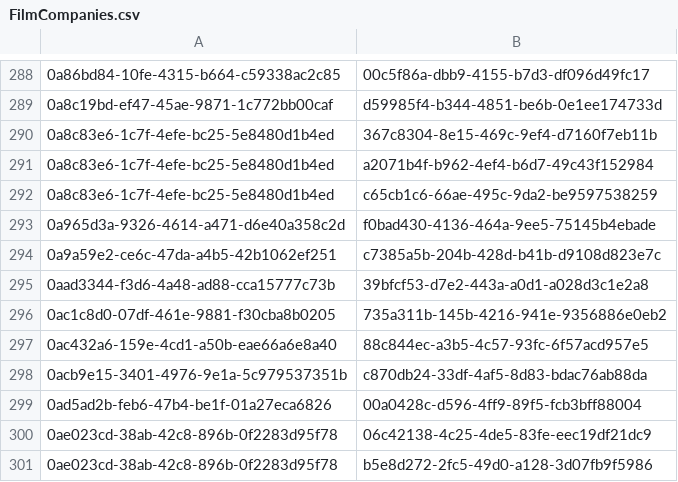
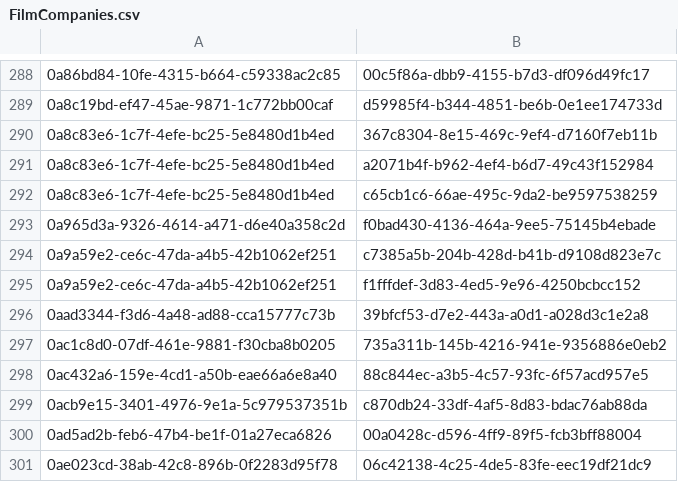
Before and after one commit to International-Fairy-Tale-Filmography/data, a CSV file: csv/FilmCompanies.csv, drawn as a sheet; only a part is shown, gaps mark what is left out; the shorter side is filled out with more unchanged rows; the diff names each change by its address in the sheet, - before the commit and + after, or states it on an @@ line.

Commit message:
updating FilmCompanies.csv

```diff
--- a/csv/FilmCompanies.csv
+++ b/csv/FilmCompanies.csv
+row 295: 0a9a59e2-ce6c-47da-a4b5-42b1062ef251 | f1fffdef-3d83-4ed5-9e96-4250bcbcc152
```
